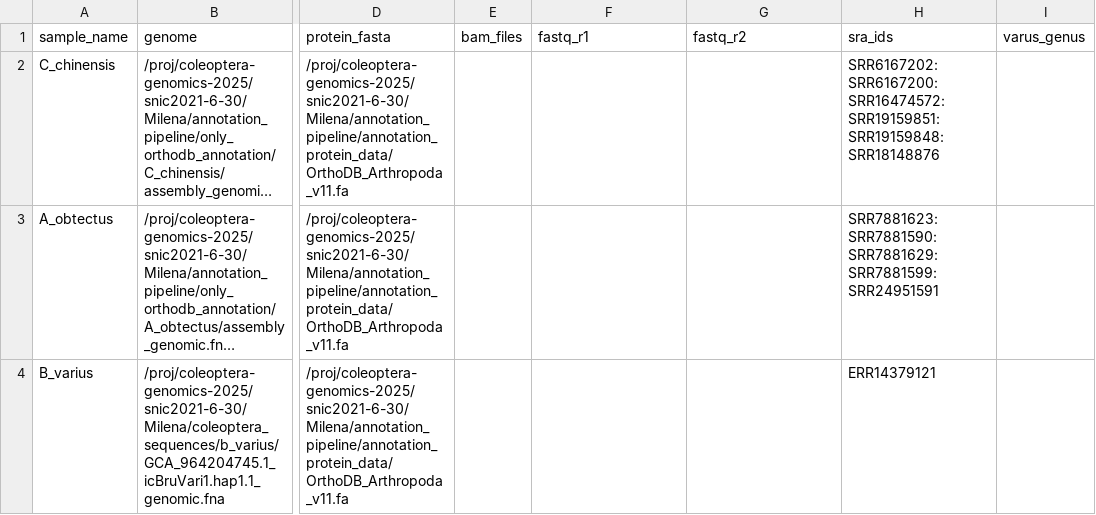
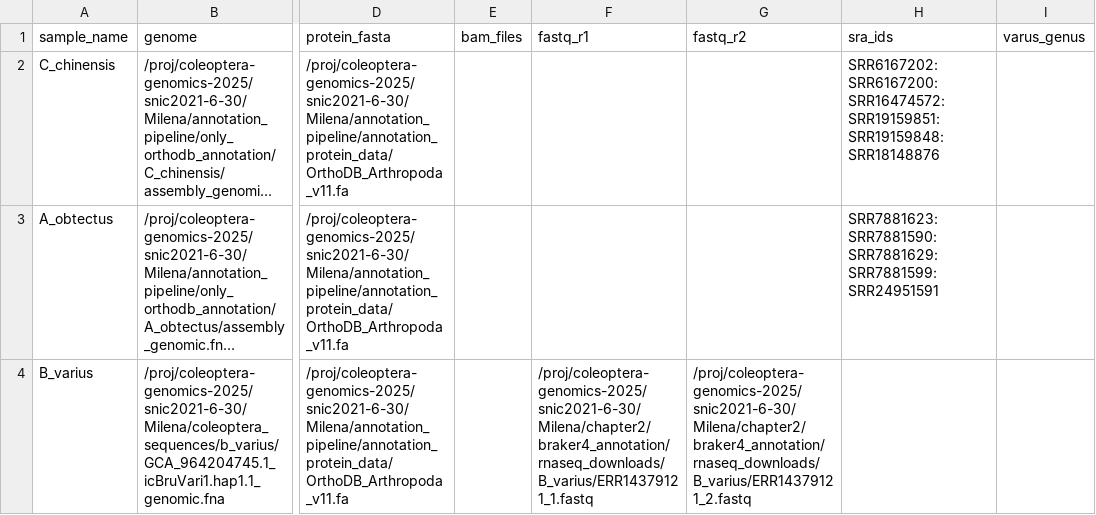
Before and after one commit to milena-t/PhD_chapter2, a CSV file: run_braker4_snakemake/samplesall.csv, drawn as a sheet; only a part is shown, gaps mark what is left out; long unchanged cells end in …; the diff names each change by its address in the sheet, - before the commit and + after, or states it on an @@ line.

```diff
--- a/run_braker4_snakemake/samplesall.csv
+++ b/run_braker4_snakemake/samplesall.csv
-F4 (fastq_r1): (empty)
+F4 (fastq_r1): /proj/coleoptera-genomics-2025/snic2021-6-30/Milena/chapter2/braker4_annotation/rnaseq_downloads/B_varius/ERR14379121_1.fastq
-G4 (fastq_r2): (empty)
+G4 (fastq_r2): /proj/coleoptera-genomics-2025/snic2021-6-30/Milena/chapter2/braker4_annotation/rnaseq_downloads/B_varius/ERR14379121_2.fastq
-H4 (sra_ids): ERR14379121
+H4 (sra_ids): (empty)
```
Also changed, not shown: 2 other files.
